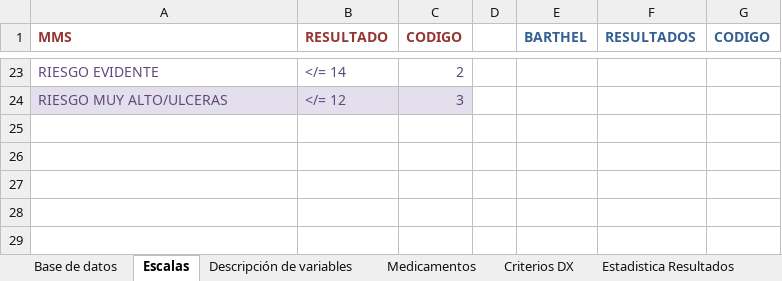
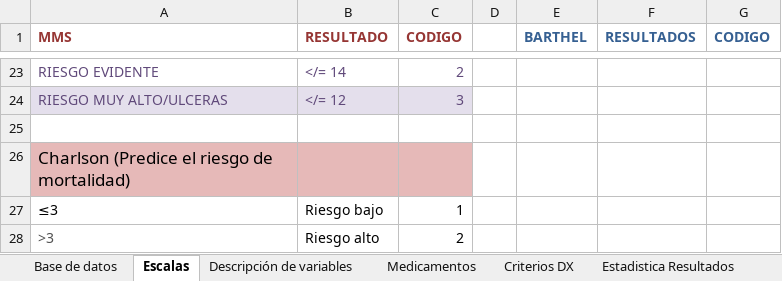
Before and after one commit to hGl0/Sarcopenia, an Excel workbook: data/sarcopenia.xlsx, sheet Escalas, drawn as a sheet; only a part is shown, gaps mark what is left out; values as stored, in another font and other column widths than the file's, no borders; the diff names each change by its address in the sheet, - before the commit and + after, or states it on an @@ line.

```diff
--- a/data/sarcopenia.xlsx (sheet Escalas)
+++ b/data/sarcopenia.xlsx (sheet Escalas)
+row 25: (empty)
+row 26: Charlson (Predice el riesgo de mortalidad)
+row 27: ≤3 | Riesgo bajo | 1
+row 28: >3 | Riesgo alto | 2
```
Also changed, not shown: sheet Base de datos, sheet Descripción de variables, sheet Criterios DX, charts or pictures, 1 other file.
